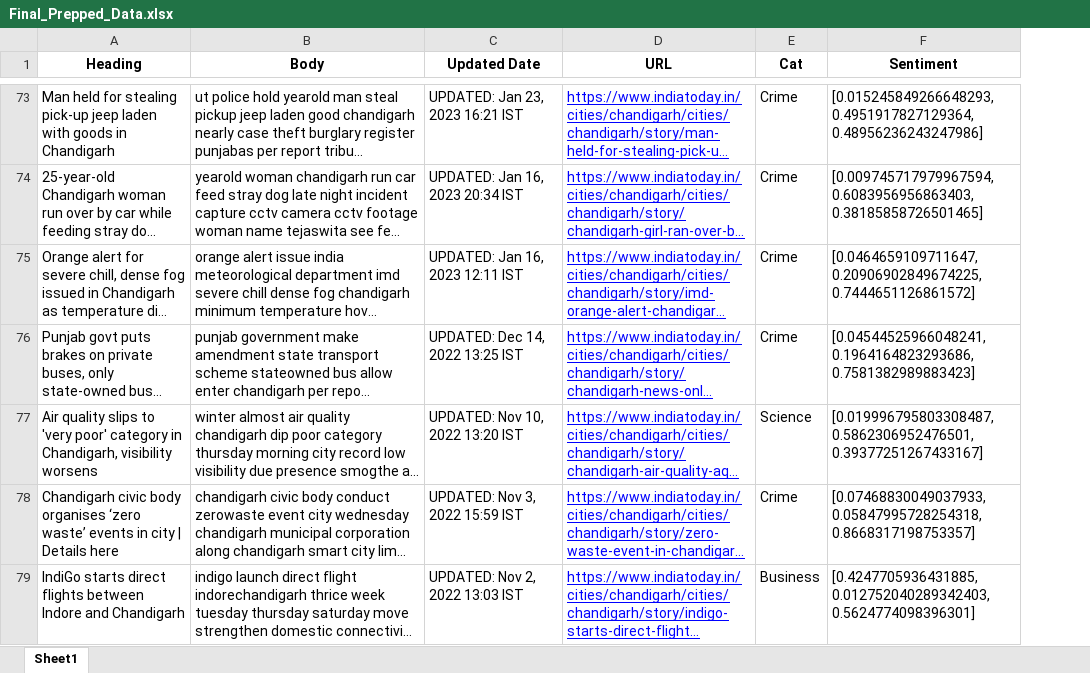
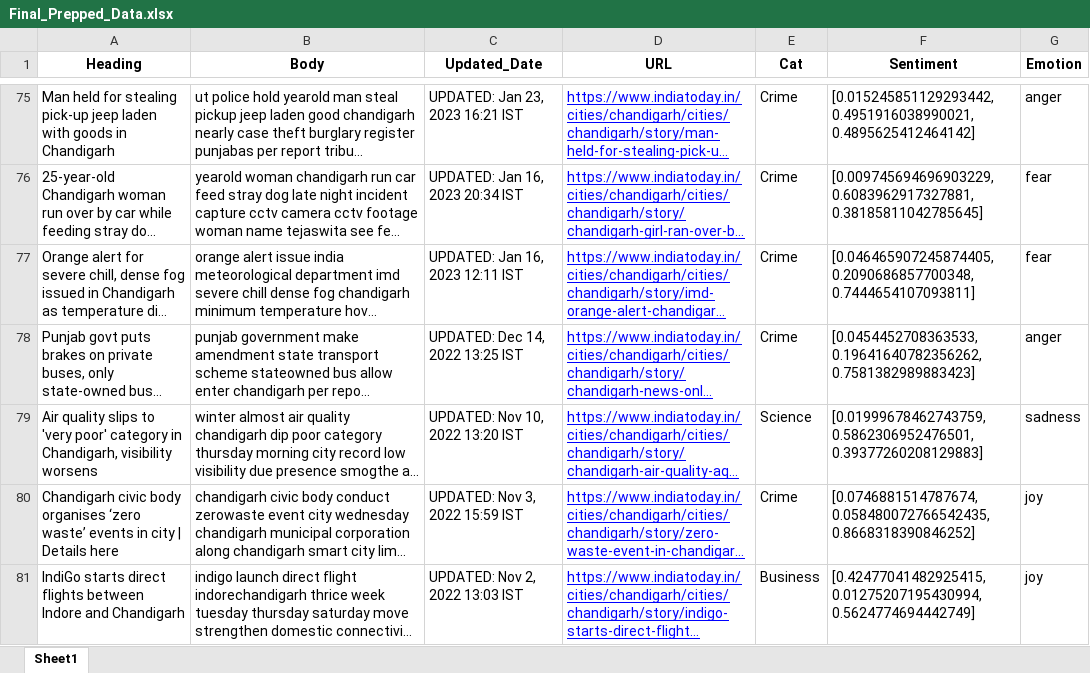
Before and after one commit to sparsh44/Sentimental_Analysis_Generator, an Excel workbook: server/Final_Prepped_Data.xlsx, sheet Sheet1, drawn as a sheet; only a part is shown, gaps mark what is left out; long unchanged cells end in …; values as stored, in another font and other column widths than the file's, no borders; addresses are those after the commit; the diff covers the shown part only; the diff names each change by its address in the sheet, - before the commit and + after, or states it on an @@ line.

```diff
--- a/server/Final_Prepped_Data.xlsx (sheet Sheet1)
+++ b/server/Final_Prepped_Data.xlsx (sheet Sheet1)
+column G (Emotion), rows 75-81: anger | fear | fear | anger | sadness | joy | joy
-C1: Updated Date
+C1: Updated_Date
-F75 (Sentiment): [0.015245849266648293, 0.4951917827129364, 0.48956236243247986]
+F75 (Sentiment): [0.015245851129293442, 0.4951916038990021, 0.4895625412464142]
-F76 (Sentiment): [0.009745717979967594, 0.6083956956863403, 0.38185858726501465]
+F76 (Sentiment): [0.009745694696903229, 0.6083962917327881, 0.38185811042785645]
-F77 (Sentiment): [0.0464659109711647, 0.20906902849674225, 0.7444651126861572]
+F77 (Sentiment): [0.046465907245874405, 0.2090686857700348, 0.7444654107093811]
-F78 (Sentiment): [0.04544525966048241, 0.1964164823293686, 0.7581382989883423]
+F78 (Sentiment): [0.0454452708363533, 0.19641640782356262, 0.7581382989883423]
-F79 (Sentiment): [0.019996795803308487, 0.5862306952476501, 0.39377251267433167]
+F79 (Sentiment): [0.01999678462743759, 0.5862306952476501, 0.39377260208129883]
-F80 (Sentiment): [0.07468830049037933, 0.05847995728254318, 0.8668317198753357]
+F80 (Sentiment): [0.0746881514787674, 0.058480072766542435, 0.8668318390846252]
-F81 (Sentiment): [0.4247705936431885, 0.012752040289342403, 0.5624774098396301]
+F81 (Sentiment): [0.42477041482925415, 0.01275207195430994, 0.5624774694442749]
```
Also changed, not shown: 52 added rows, 2 removed rows and 90 edited cells elsewhere in this sheet, server/Bhaskar_Chandigarh.xlsx, server/HindustanTime_Chandigarh.xlsx, 4 other files.
